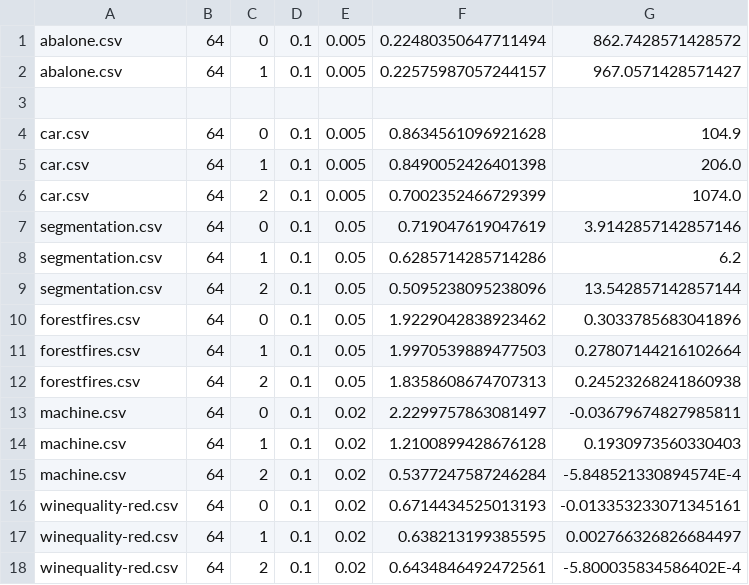
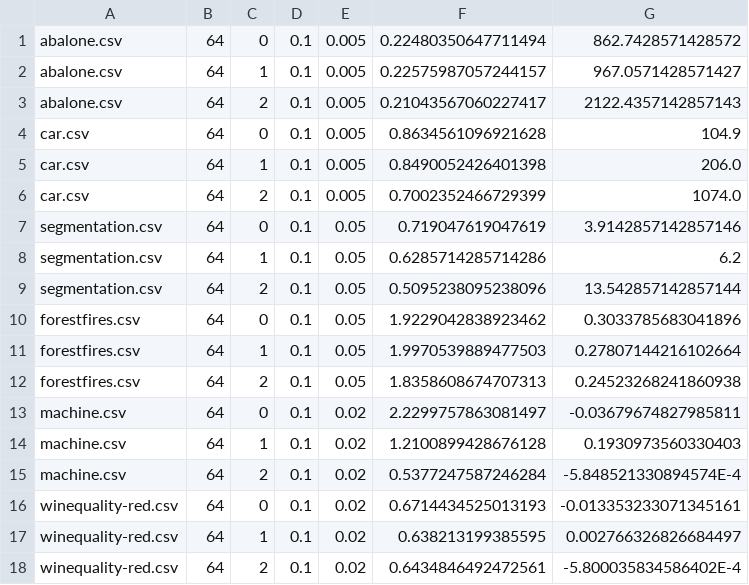
Before and after one commit to nathanstouffer/machine-learning, a CSV file: PopBased/Output/FINAL_TUNING/GA-final-out.csv, drawn as a sheet.

```diff
--- a/PopBased/Output/FINAL_TUNING/GA-final-out.csv
+++ b/PopBased/Output/FINAL_TUNING/GA-final-out.csv
@@ -2,3 +2,3 @@ abalone.csv,64,0,0.1,0.005,0.22480350647711494,862.7428571428572
 abalone.csv,64,1,0.1,0.005,0.22575987057244157,967.0571428571427
-
+abalone.csv,64,2,0.1,0.005,0.21043567060227417,2122.4357142857143
 car.csv,64,0,0.1,0.005,0.8634561096921628,104.9
```
Also changed, not shown: 2 other files.
